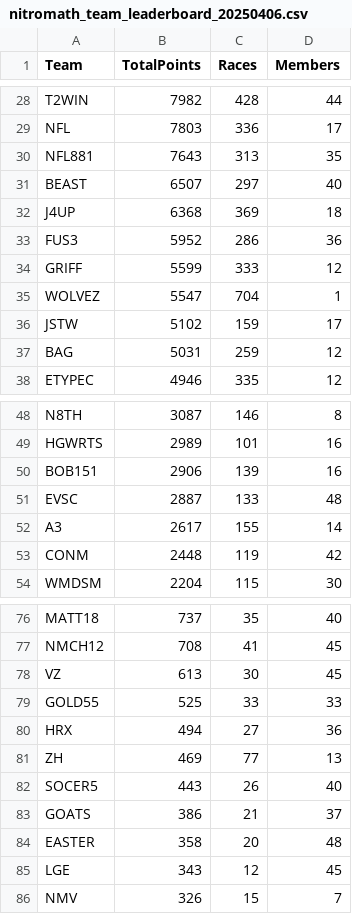
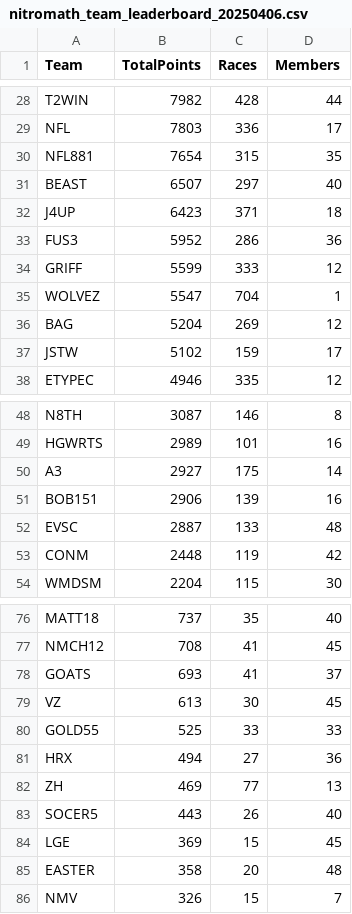
Before and after one commit to nincaleb/nitromathlb, a CSV file: csv_archive/nitromath_team_leaderboard_20250406.csv, drawn as a sheet; only a part is shown, gaps mark what is left out; the diff covers the shown part only.

```diff
--- a/csv_archive/nitromath_team_leaderboard_20250406.csv
+++ b/csv_archive/nitromath_team_leaderboard_20250406.csv
@@ -29,5 +29,5 @@ T2WIN,7982,428,44
 NFL,7803,336,17
-NFL881,7643,313,35
+NFL881,7654,315,35
 BEAST,6507,297,40
-J4UP,6368,369,18
+J4UP,6423,371,18
 FUS3,5952,286,36
@@ -35,4 +35,4 @@ GRIFF,5599,333,12
 WOLVEZ,5547,704,1
+BAG,5204,269,12
 JSTW,5102,159,17
-BAG,5031,259,12
 ETYPEC,4946,335,12
@@ -49,5 +49,5 @@ N8TH,3087,146,8
 HGWRTS,2989,101,16
+A3,2927,175,14
 BOB151,2906,139,16
 EVSC,2887,133,48
-A3,2617,155,14
 CONM,2448,119,42
@@ -77,2 +77,3 @@ MATT18,737,35,40
 NMCH12,708,41,45
+GOATS,693,41,37
 VZ,613,30,45
@@ -82,5 +83,4 @@ ZH,469,77,13
 SOCER5,443,26,40
-GOATS,386,21,37
+LGE,369,15,45
 EASTER,358,20,48
-LGE,343,12,45
 NMV,326,15,7
```
Also changed, not shown: 1 added row, 1 removed row and 22 edited cells elsewhere in this file, csv_archive/nitromath_season_leaderboard_20250406.csv, 1 other file.
